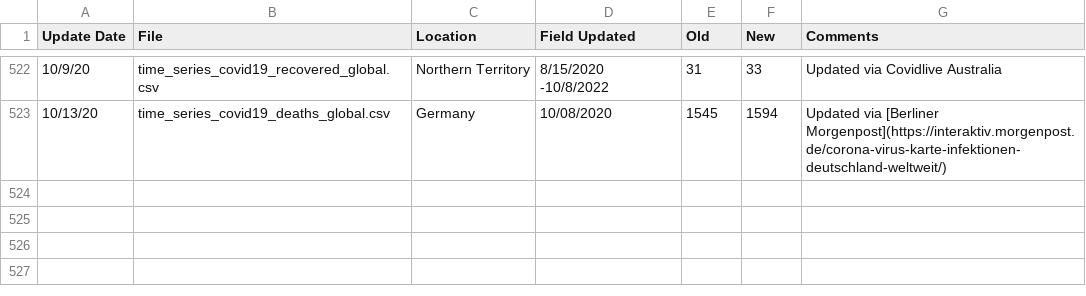
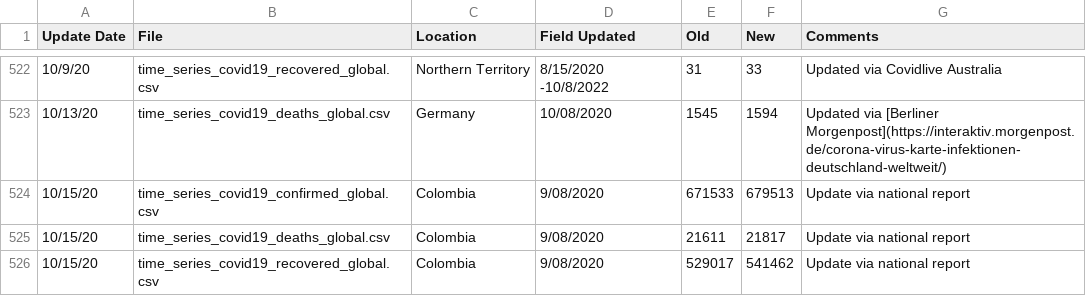
Before and after one commit to almenal/covid-r-plots, a CSV file: rawdata/Errata.csv, drawn as a sheet; only a part is shown, gaps mark what is left out.

```diff
--- a/rawdata/Errata.csv
+++ b/rawdata/Errata.csv
@@ -523 +523,4 @@ Update Date,File,Location,Field Updated,Old,New,Comments
 10/13/20,time_series_covid19_deaths_global.csv,Germany,10/08/2020,1545,1594,Updated via [Berliner Morgenpost](https://interaktiv.morgenpost.de/corona-virus-karte-infektionen-deutschland-weltweit/)
+10/15/20,time_series_covid19_confirmed_global.csv,Colombia,9/08/2020,671533,679513,Update via national report
+10/15/20,time_series_covid19_deaths_global.csv,Colombia,9/08/2020,21611,21817,Update via national report
+10/15/20,time_series_covid19_recovered_global.csv,Colombia,9/08/2020,529017,541462,Update via national report
```
Also changed, not shown: csv-data/covid-cases-timenorm-small.csv, rawdata/time_series_covid19_confirmed_global.csv, 12 other files.
